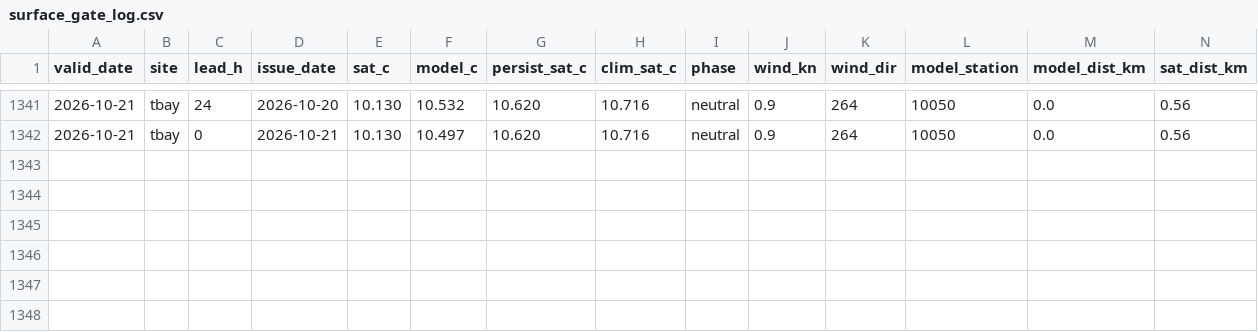
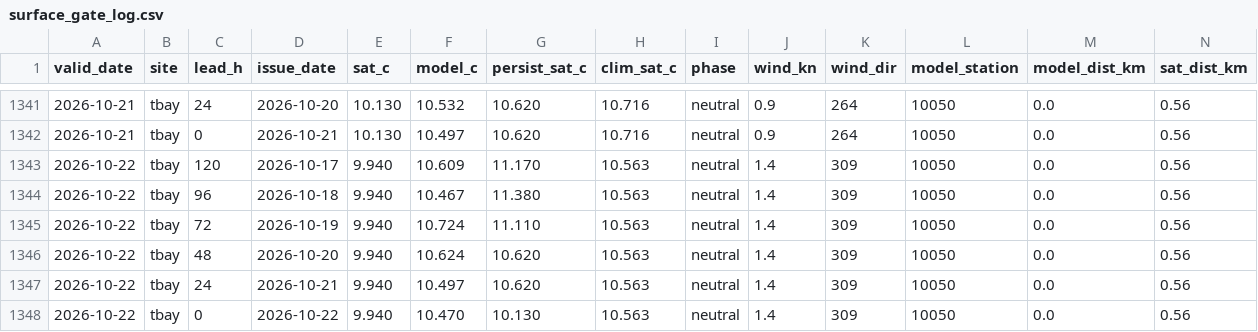
Before and after one commit to richardrob123/Tbay-fishcast, a CSV file: data/surface_gate_log.csv, drawn as a sheet; only a part is shown, gaps mark what is left out; rows hold the shown columns only; the diff names each change by its address in the sheet, - before the commit and + after, or states it on an @@ line.

```diff
--- a/data/surface_gate_log.csv
+++ b/data/surface_gate_log.csv
+row 1343: 2026-10-22 | tbay | 120 | 2026-10-17 | 9.940 | 10.609 | 11.170 | 10.563 | neutral | 1.4 | 309 | 10050 | 0.0 | 0.56
+row 1344: 2026-10-22 | tbay | 96 | 2026-10-18 | 9.940 | 10.467 | 11.380 | 10.563 | neutral | 1.4 | 309 | 10050 | 0.0 | 0.56
+row 1345: 2026-10-22 | tbay | 72 | 2026-10-19 | 9.940 | 10.724 | 11.110 | 10.563 | neutral | 1.4 | 309 | 10050 | 0.0 | 0.56
+row 1346: 2026-10-22 | tbay | 48 | 2026-10-20 | 9.940 | 10.624 | 10.620 | 10.563 | neutral | 1.4 | 309 | 10050 | 0.0 | 0.56
+row 1347: 2026-10-22 | tbay | 24 | 2026-10-21 | 9.940 | 10.497 | 10.620 | 10.563 | neutral | 1.4 | 309 | 10050 | 0.0 | 0.56
+row 1348: 2026-10-22 | tbay | 0 | 2026-10-22 | 9.940 | 10.470 | 10.130 | 10.563 | neutral | 1.4 | 309 | 10050 | 0.0 | 0.56
```
Also changed, not shown: data/offshore_check_log.csv, 7 other files.
